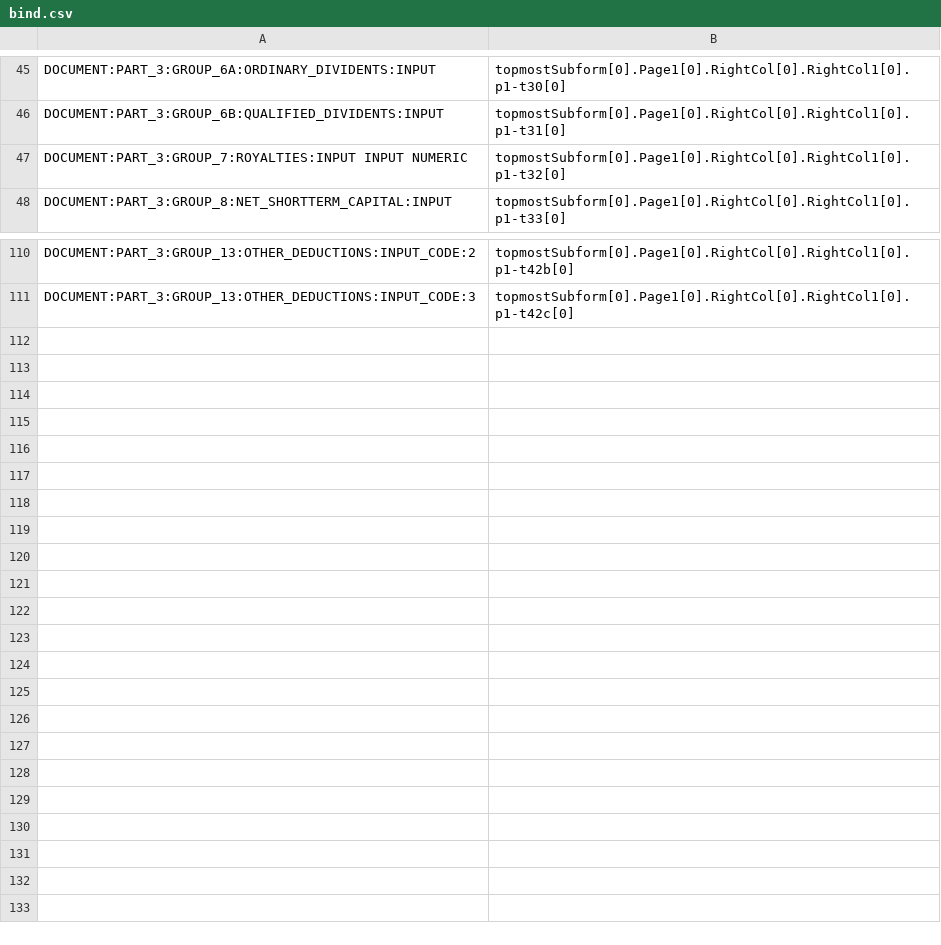
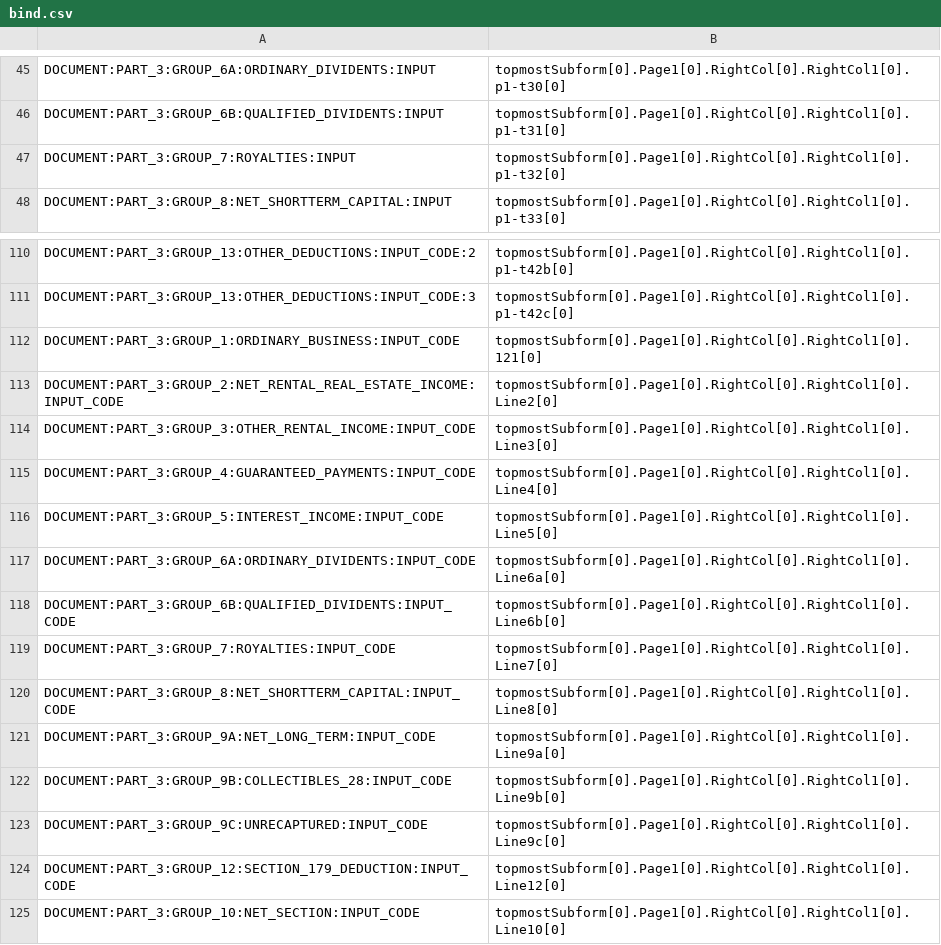
Before and after one commit to shahrukhqasim/k-1-parsing, a CSV file: data/processing/bind.csv, drawn as a sheet; only a part is shown, gaps mark what is left out; the diff names each change by its address in the sheet, - before the commit and + after, or states it on an @@ line.

Commit message:
Added missing bindings

```diff
--- a/data/processing/bind.csv
+++ b/data/processing/bind.csv
-A47: DOCUMENT:PART_3:GROUP_7:ROYALTIES:INPUT INPUT NUMERIC
+A47: DOCUMENT:PART_3:GROUP_7:ROYALTIES:INPUT
+row 112: DOCUMENT:PART_3:GROUP_1:ORDINARY_BUSINESS:INPUT_CODE | topmostSubform[0].Page1[0].RightCol[0].RightCol1[0].121[0]
+row 113: DOCUMENT:PART_3:GROUP_2:NET_RENTAL_REAL_ESTATE_INCOME:INPUT_CODE | topmostSubform[0].Page1[0].RightCol[0].RightCol1[0].Line2[0]
+row 114: DOCUMENT:PART_3:GROUP_3:OTHER_RENTAL_INCOME:INPUT_CODE | topmostSubform[0].Page1[0].RightCol[0].RightCol1[0].Line3[0]
+row 115: DOCUMENT:PART_3:GROUP_4:GUARANTEED_PAYMENTS:INPUT_CODE | topmostSubform[0].Page1[0].RightCol[0].RightCol1[0].Line4[0]
+row 116: DOCUMENT:PART_3:GROUP_5:INTEREST_INCOME:INPUT_CODE | topmostSubform[0].Page1[0].RightCol[0].RightCol1[0].Line5[0]
+row 117: DOCUMENT:PART_3:GROUP_6A:ORDINARY_DIVIDENTS:INPUT_CODE | topmostSubform[0].Page1[0].RightCol[0].RightCol1[0].Line6a[0]
+row 118: DOCUMENT:PART_3:GROUP_6B:QUALIFIED_DIVIDENTS:INPUT_CODE | topmostSubform[0].Page1[0].RightCol[0].RightCol1[0].Line6b[0]
+row 119: DOCUMENT:PART_3:GROUP_7:ROYALTIES:INPUT_CODE | topmostSubform[0].Page1[0].RightCol[0].RightCol1[0].Line7[0]
+row 120: DOCUMENT:PART_3:GROUP_8:NET_SHORTTERM_CAPITAL:INPUT_CODE | topmostSubform[0].Page1[0].RightCol[0].RightCol1[0].Line8[0]
+row 121: DOCUMENT:PART_3:GROUP_9A:NET_LONG_TERM:INPUT_CODE | topmostSubform[0].Page1[0].RightCol[0].RightCol1[0].Line9a[0]
+row 122: DOCUMENT:PART_3:GROUP_9B:COLLECTIBLES_28:INPUT_CODE | topmostSubform[0].Page1[0].RightCol[0].RightCol1[0].Line9b[0]
+row 123: DOCUMENT:PART_3:GROUP_9C:UNRECAPTURED:INPUT_CODE | topmostSubform[0].Page1[0].RightCol[0].RightCol1[0].Line9c[0]
+row 124: DOCUMENT:PART_3:GROUP_12:SECTION_179_DEDUCTION:INPUT_CODE | topmostSubform[0].Page1[0].RightCol[0].RightCol1[0].Line12[0]
+row 125: DOCUMENT:PART_3:GROUP_10:NET_SECTION:INPUT_CODE | topmostSubform[0].Page1[0].RightCol[0].RightCol1[0].Line10[0]
```
